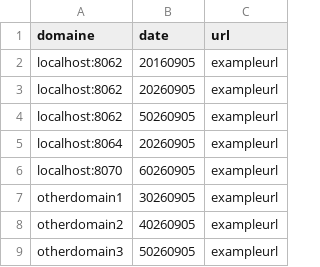
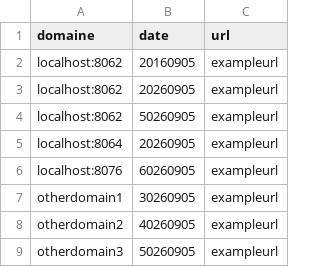
Before and after one commit to GIP-RECIA/cas-war-overlay, a CSV file: src/main/resources/chartes.csv, drawn as a sheet.

```diff
--- a/src/main/resources/chartes.csv
+++ b/src/main/resources/chartes.csv
@@ -5,3 +5,3 @@ localhost:8062;50260905;exampleurl
 localhost:8064;20260905;exampleurl
-localhost:8070;60260905;exampleurl
+localhost:8076;60260905;exampleurl
 otherdomain1;30260905;exampleurl
```
Also changed, not shown: 7 other files.
